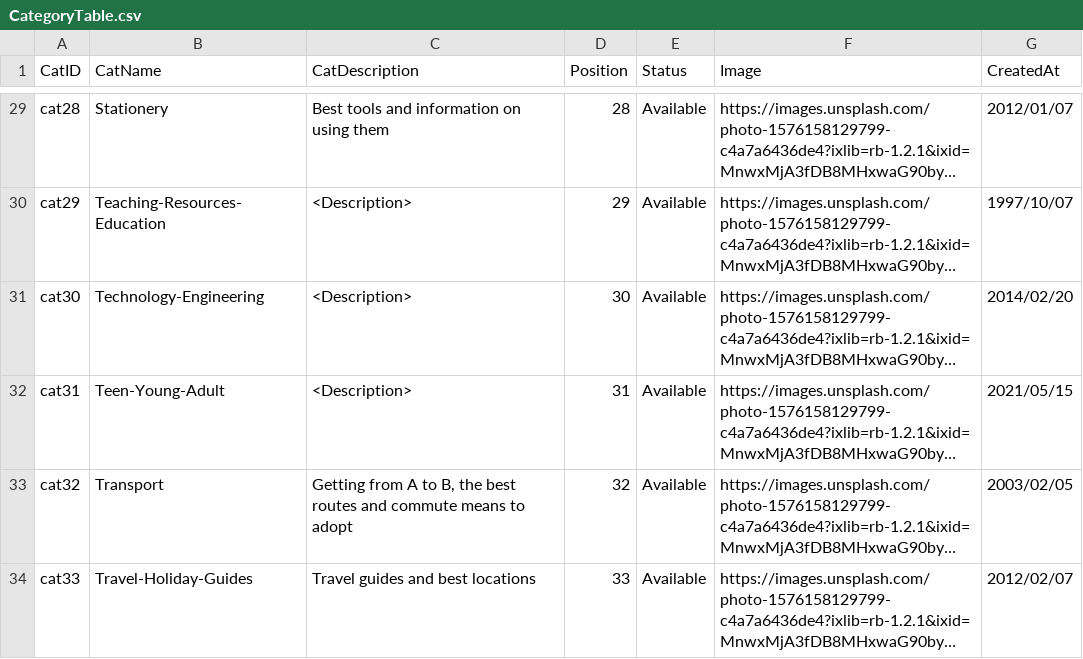
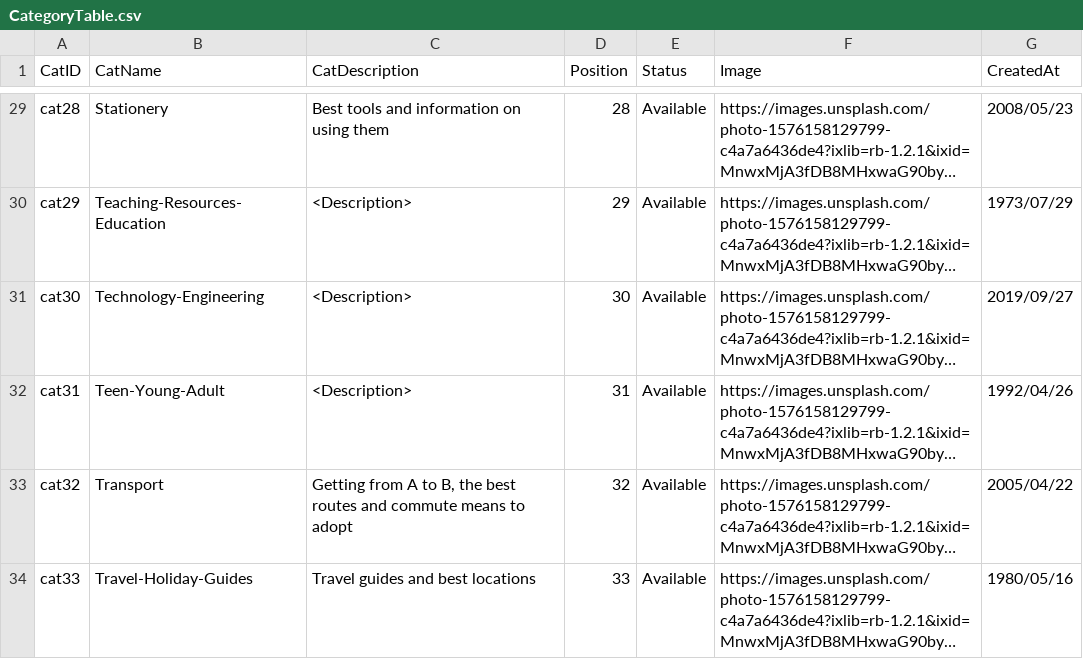
Before and after one commit to Codex-Cluster/Data-Engineering, a CSV file: data/CategoryTable.csv, drawn as a sheet; only a part is shown, gaps mark what is left out; long unchanged cells end in …; the diff covers the shown part only; the diff names each change by its address in the sheet, - before the commit and + after, or states it on an @@ line.

```diff
--- a/data/CategoryTable.csv
+++ b/data/CategoryTable.csv
-G29 (CreatedAt): 2012/01/07
+G29 (CreatedAt): 2008/05/23
-G30 (CreatedAt): 1997/10/07
+G30 (CreatedAt): 1973/07/29
-G31 (CreatedAt): 2014/02/20
+G31 (CreatedAt): 2019/09/27
-G32 (CreatedAt): 2021/05/15
+G32 (CreatedAt): 1992/04/26
-G33 (CreatedAt): 2003/02/05
+G33 (CreatedAt): 2005/04/22
-G34 (CreatedAt): 2012/02/07
+G34 (CreatedAt): 1980/05/16
```
Also changed, not shown: 27 edited cells elsewhere in this file, 3 other files.
